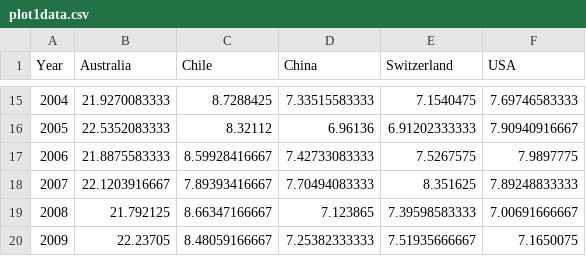
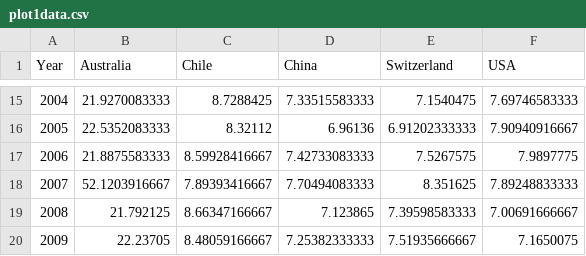
Before and after one commit to com-480-data-visualization/com-480-project-datavirus, a CSV file: website/data/plot1data.csv, drawn as a sheet; only a part is shown, gaps mark what is left out.

```diff
--- a/website/data/plot1data.csv
+++ b/website/data/plot1data.csv
@@ -17,3 +17,3 @@ Year,Australia,Chile,China,Switzerland,USA
 2006,21.8875583333,8.59928416667,7.42733083333,7.5267575,7.9897775
-2007,22.1203916667,7.89393416667,7.70494083333,8.351625,7.89248833333
+2007,52.1203916667,7.89393416667,7.70494083333,8.351625,7.89248833333
 2008,21.792125,8.66347166667,7.123865,7.39598583333,7.00691666667
```
Also changed, not shown: 2 other files.
